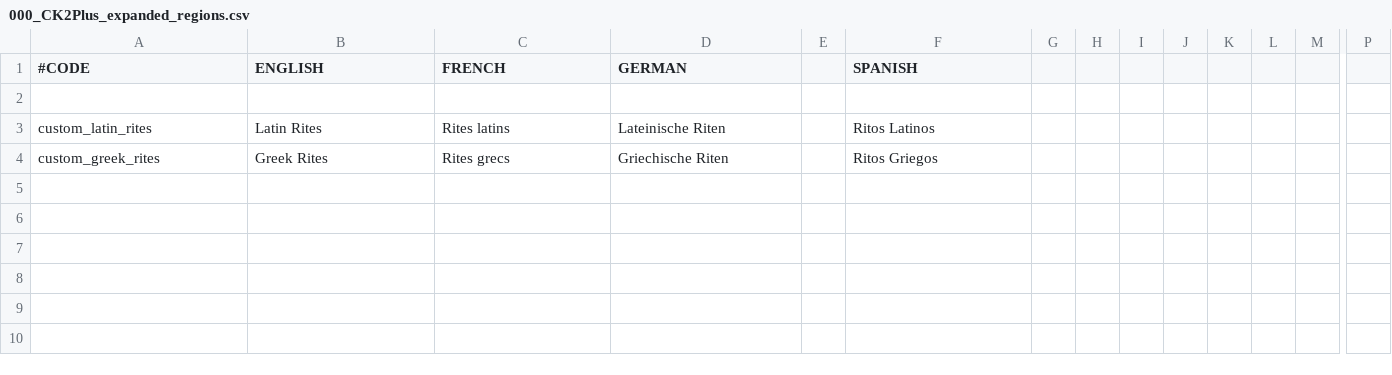
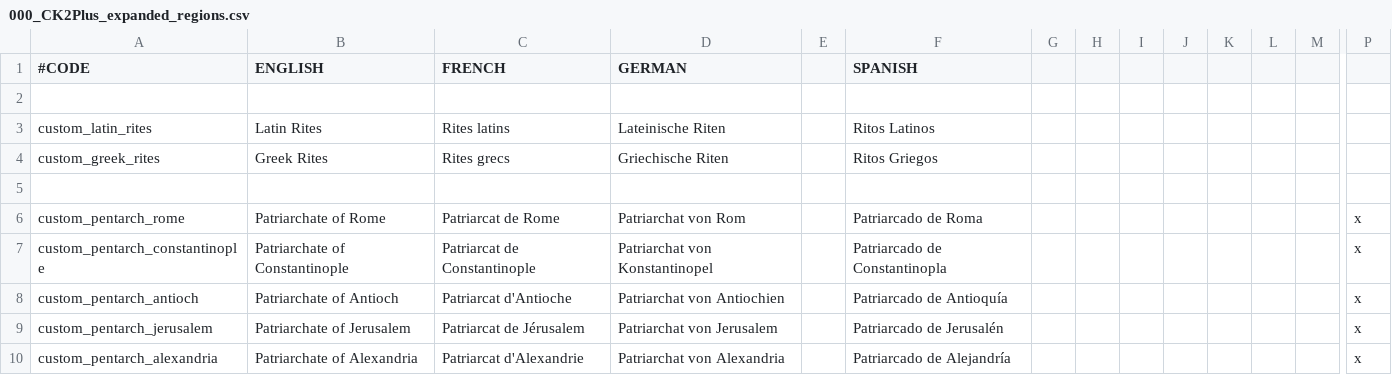
Before and after one commit to ck2plus/CK2Plus_Rewrite, a CSV file: CK2Plus/localisation/000_CK2Plus_expanded_regions.csv, drawn as a sheet; only a part is shown, gaps mark what is left out; rows hold the shown columns only; the diff names each change by its address in the sheet, - before the commit and + after, or states it on an @@ line.

Commit message:
Removed Chalcedonian Papacy, reworked major schism events
When the Great Schism is prevented, everyone now stays Chalcedonian, the appropriate patriarch is made the religious head and Catholic or Orthodox religion features are enabled/disabled.
Fixed event 074 (jurisdiction dispute over Balkan), localisation now works properly
Supplemented b_hagiasophia history with k_orthodox history
Added new regions for assigning Latin/Greek rites'
Added new regions for assigning pentarchs
Added initial pentarchy assignment for all start dates. Still requires some adjustments for non-Chalcedonian starts. Dynamic assignment during gameplay not yet done.

```diff
--- a/CK2Plus/localisation/000_CK2Plus_expanded_regions.csv
+++ b/CK2Plus/localisation/000_CK2Plus_expanded_regions.csv
+row 5: (empty)
+row 6: custom_pentarch_rome | Patriarchate of Rome | Patriarcat de Rome | Patriarchat von Rom |  | Patriarcado de Roma |  |  |  |  |  |  |  | x
+row 7: custom_pentarch_constantinople | Patriarchate of Constantinople | Patriarcat de Constantinople | Patriarchat von Konstantinopel |  | Patriarcado de Constantinopla |  |  |  |  |  |  |  | x
+row 8: custom_pentarch_antioch | Patriarchate of Antioch | Patriarcat d'Antioche | Patriarchat von Antiochien |  | Patriarcado de Antioquía |  |  |  |  |  |  |  | x
+row 9: custom_pentarch_jerusalem | Patriarchate of Jerusalem | Patriarcat de Jérusalem | Patriarchat von Jerusalem |  | Patriarcado de Jerusalén |  |  |  |  |  |  |  | x
+row 10: custom_pentarch_alexandria | Patriarchate of Alexandria | Patriarcat d'Alexandrie | Patriarchat von Alexandria |  | Patriarcado de Alejandría |  |  |  |  |  |  |  | x
```
Also changed, not shown: CK2Plus/localisation/000_CK2Plus_expanded_great_schism_events.csv, 16 other files.
